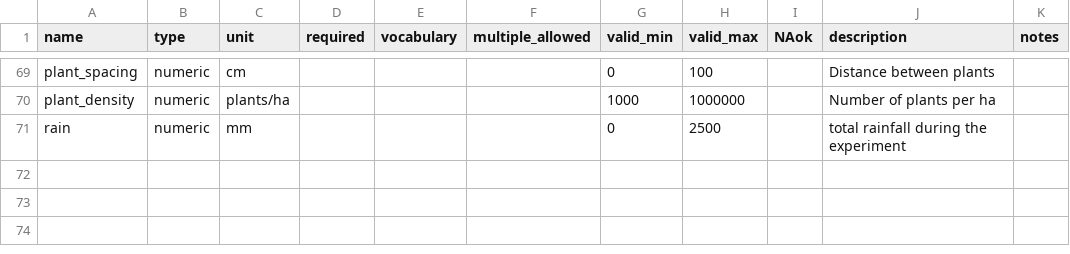
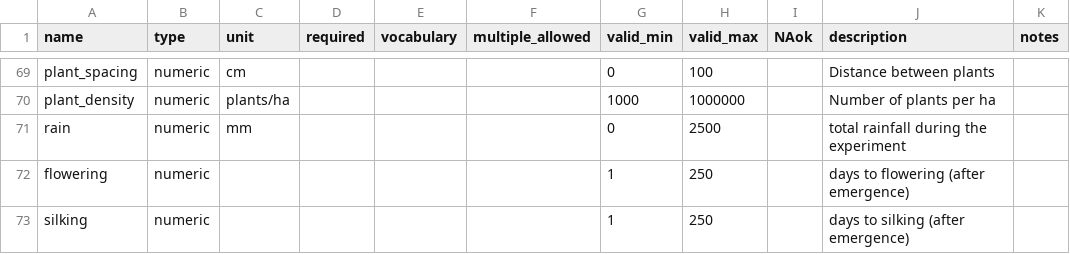
Before and after one commit to reagro/carob, a CSV file: terms/records.csv, drawn as a sheet; only a part is shown, gaps mark what is left out.

Commit message:
flowering

```diff
--- a/terms/records.csv
+++ b/terms/records.csv
@@ -71 +71,3 @@ plant_density,numeric,plants/ha,,,,1000,1000000,,Number of plants per ha,
 rain,numeric,mm,,,,0,2500,,total rainfall during the experiment,
+flowering,numeric,,,,,1,250,,days to flowering (after emergence),
+silking,numeric,,,,,1,250,,days to silking (after emergence),
```
